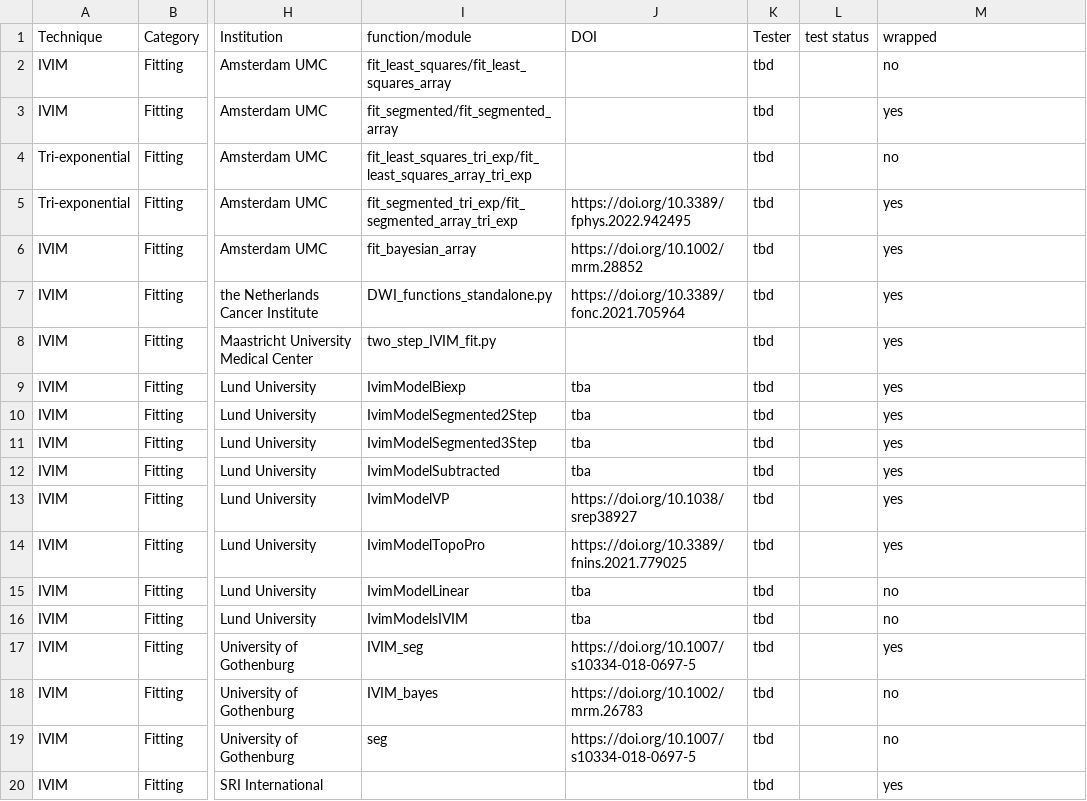
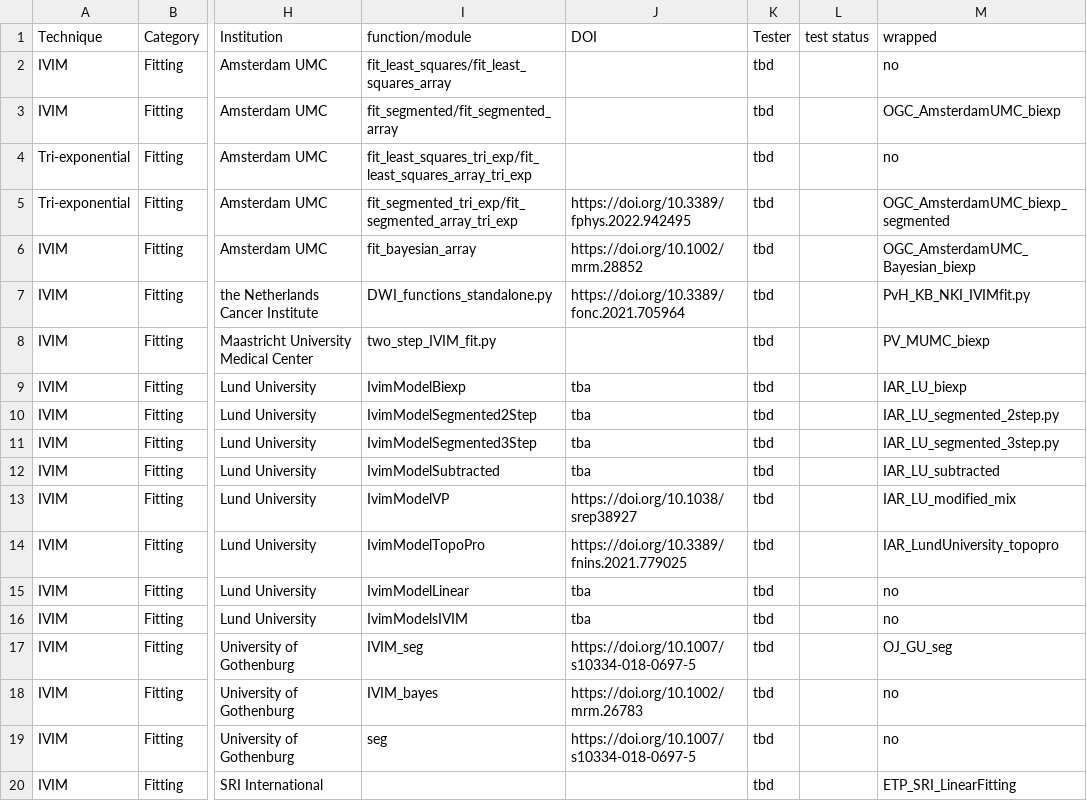
Before and after one commit to OSIPI/TF2.4_IVIM-MRI_CodeCollection, a CSV file: doc/code_contributions_record.csv, drawn as a sheet; only a part is shown, gaps mark what is left out; the diff names each change by its address in the sheet, - before the commit and + after, or states it on an @@ line.

```diff
--- a/doc/code_contributions_record.csv
+++ b/doc/code_contributions_record.csv
-M3 (wrapped): yes
+M3 (wrapped): OGC_AmsterdamUMC_biexp
-M5 (wrapped): yes
+M5 (wrapped): OGC_AmsterdamUMC_biexp_segmented
-M6 (wrapped): yes
+M6 (wrapped): OGC_AmsterdamUMC_Bayesian_biexp
-M7 (wrapped): yes
+M7 (wrapped): PvH_KB_NKI_IVIMfit.py
-M8 (wrapped): yes
+M8 (wrapped): PV_MUMC_biexp
-M9 (wrapped): yes
+M9 (wrapped): IAR_LU_biexp
-M10 (wrapped): yes
+M10 (wrapped): IAR_LU_segmented_2step.py
-M11 (wrapped): yes
+M11 (wrapped): IAR_LU_segmented_3step.py
-M12 (wrapped): yes
+M12 (wrapped): IAR_LU_subtracted
-M13 (wrapped): yes
+M13 (wrapped): IAR_LU_modified_mix
-M14 (wrapped): yes
+M14 (wrapped): IAR_LundUniversity_topopro
-M17 (wrapped): yes
+M17 (wrapped): OJ_GU_seg
-M20 (wrapped): yes
+M20 (wrapped): ETP_SRI_LinearFitting
```
